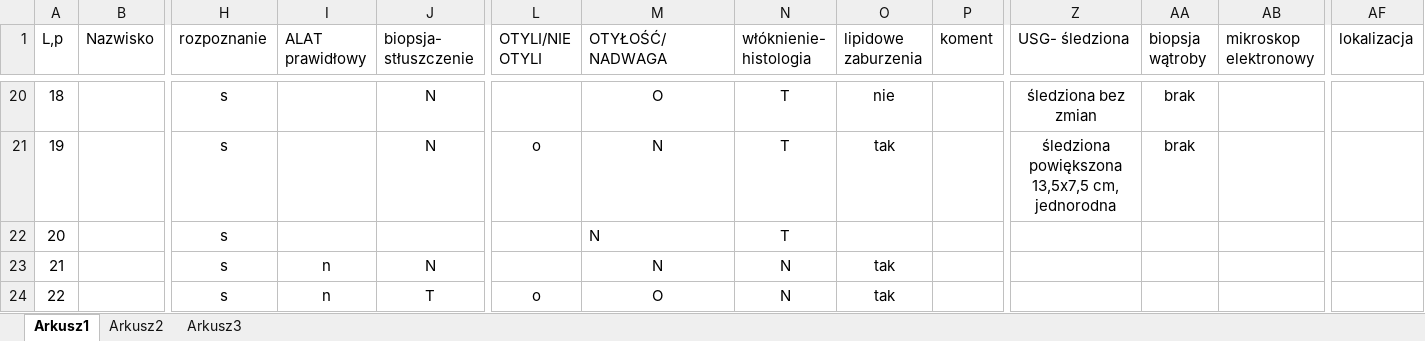
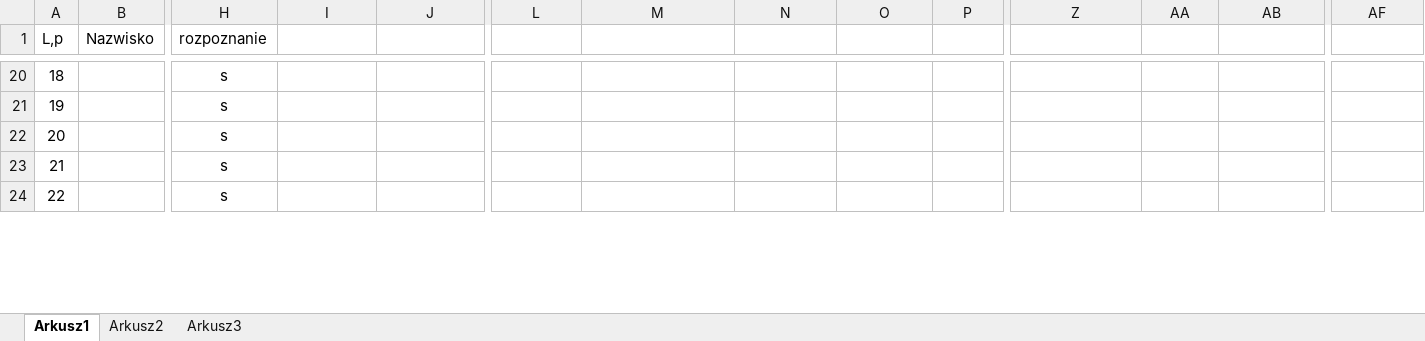
Before and after one commit to jakubpludowski/NAFLD-classifier, an Excel workbook: data/data.xlsx, sheet Arkusz1, drawn as a sheet; only a part is shown, gaps mark what is left out; values as stored, in another font and other column widths than the file's, no borders; the diff covers the shown part only; the diff names each change by its address in the sheet, - before the commit and + after, or states it on an @@ line.

```diff
--- a/data/data.xlsx (sheet Arkusz1)
+++ b/data/data.xlsx (sheet Arkusz1)
-I1: ALAT prawidłowy
+I1: (empty)
-J1: biopsja- stłuszczenie
+J1: (empty)
-L1: OTYLI/NIE OTYLI
+L1: (empty)
-M1: OTYŁOŚĆ/NADWAGA
+M1: (empty)
-N1: włóknienie- histologia
+N1: (empty)
-O1: lipidowe zaburzenia
+O1: (empty)
-P1: koment
+P1: (empty)
-Z1: USG- śledziona
+Z1: (empty)
-AA1: biopsja wątroby
+AA1: (empty)
-AB1: mikroskop elektronowy
+AB1: (empty)
-AF1: lokalizacja
+AF1: (empty)
-J20:J21: N
+J20:J21: (empty)
-M20: O
+M20: (empty)
-N20:N22: T
+N20:N22: (empty)
-O20: nie
+O20: (empty)
-Z20: śledziona bez zmian
+Z20: (empty)
-AA20:AA21: brak
+AA20:AA21: (empty)
-L21: o
+L21: (empty)
-M21:M23: N
+M21:M23: (empty)
-O21: tak
+O21: (empty)
-Z21: śledziona powiększona 13,5x7,5 cm, jednorodna
+Z21: (empty)
-I23:I24: n
+I23:I24: (empty)
-J23: N
+J23: (empty)
-N23:N24: N
+N23:N24: (empty)
-O23:O24: tak
+O23:O24: (empty)
-J24: T
+J24: (empty)
-L24: o
+L24: (empty)
-M24: O
+M24: (empty)
```
Also changed, not shown: 615 edited cells elsewhere in this sheet, charts or pictures, 3 other files.
